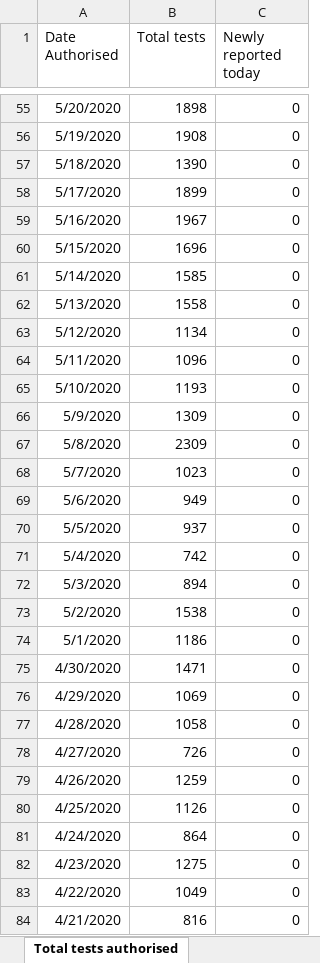
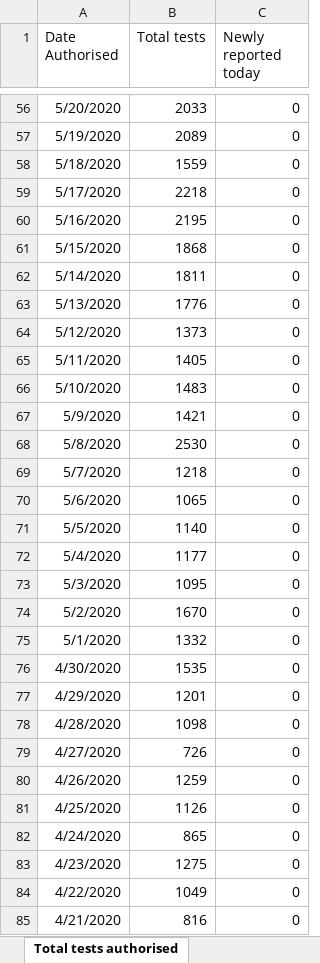
Before and after one commit to beta-decay/beta-decay.github.io, an Excel workbook: covid_n_wales/Rapid COVID-19 surveillance data.xlsx, sheet Total tests authorised, drawn as a sheet; only a part is shown, gaps mark what is left out; values as stored, in another font and other column widths than the file's, no borders; addresses are those after the commit; the diff covers the shown part only; the diff names each change by its address in the sheet, - before the commit and + after, or states it on an @@ line.

```diff
--- a/covid_n_wales/Rapid COVID-19 surveillance data.xlsx (sheet Total tests authorised)
+++ b/covid_n_wales/Rapid COVID-19 surveillance data.xlsx (sheet Total tests authorised)
-B56 (Total tests): 1898
+B56 (Total tests): 2033
-B57 (Total tests): 1908
+B57 (Total tests): 2089
-B58 (Total tests): 1390
+B58 (Total tests): 1559
-B59 (Total tests): 1899
+B59 (Total tests): 2218
-B60 (Total tests): 1967
+B60 (Total tests): 2195
-B61 (Total tests): 1696
+B61 (Total tests): 1868
-B62 (Total tests): 1585
+B62 (Total tests): 1811
-B63 (Total tests): 1558
+B63 (Total tests): 1776
-B64 (Total tests): 1134
+B64 (Total tests): 1373
-B65 (Total tests): 1096
+B65 (Total tests): 1405
-B66 (Total tests): 1193
+B66 (Total tests): 1483
-B67 (Total tests): 1309
+B67 (Total tests): 1421
-B68 (Total tests): 2309
+B68 (Total tests): 2530
-B69 (Total tests): 1023
+B69 (Total tests): 1218
-B70 (Total tests): 949
+B70 (Total tests): 1065
-B71 (Total tests): 937
+B71 (Total tests): 1140
-B72 (Total tests): 742
+B72 (Total tests): 1177
-B73 (Total tests): 894
+B73 (Total tests): 1095
-B74 (Total tests): 1538
+B74 (Total tests): 1670
-B75 (Total tests): 1186
+B75 (Total tests): 1332
-B76 (Total tests): 1471
+B76 (Total tests): 1535
-B77 (Total tests): 1069
+B77 (Total tests): 1201
-B78 (Total tests): 1058
+B78 (Total tests): 1098
-B82 (Total tests): 864
+B82 (Total tests): 865
```
Also changed, not shown: 1 added row and 58 edited cells elsewhere in this sheet, sheet Tests by specimen date, sheet Age and sex distribution, sheet Headline summary, sheet Deaths by date, sheet Deaths by LHB, sheet Contents, 10 other files.
